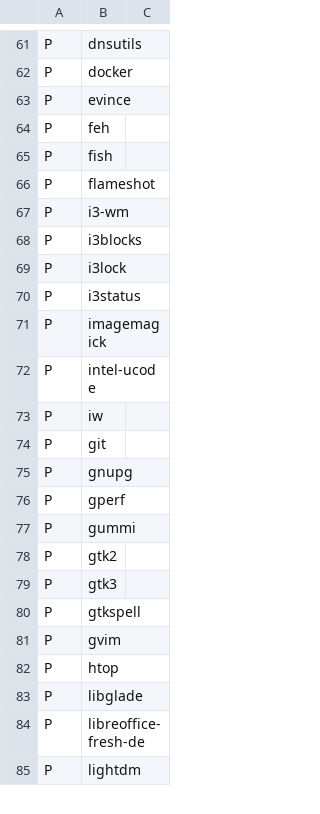
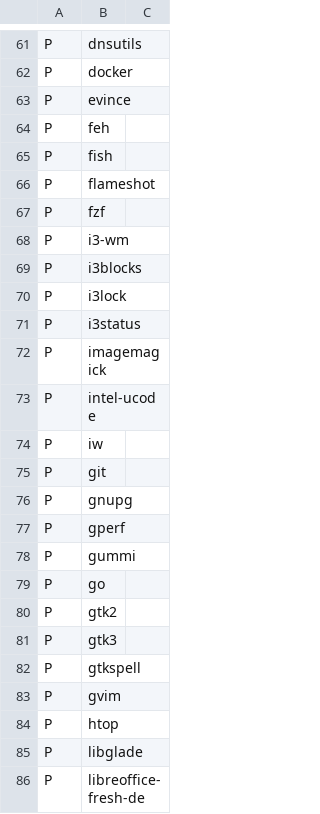
Before and after one commit to schmidtandreas/arch-install, a CSV file: configs/andreas_notebook.csv, drawn as a sheet; only a part is shown, gaps mark what is left out; the shorter side is filled out with more unchanged rows; the diff names each change by its address in the sheet, - before the commit and + after, or states it on an @@ line.

Commit message:
configs: andreas: notebook: add fzf and go packages
Signed-off-by: Andreas Schmidt <mail@schmidt-andreas.de>

```diff
--- a/configs/andreas_notebook.csv
+++ b/configs/andreas_notebook.csv
+row 67: P | fzf
+row 79: P | go
```
